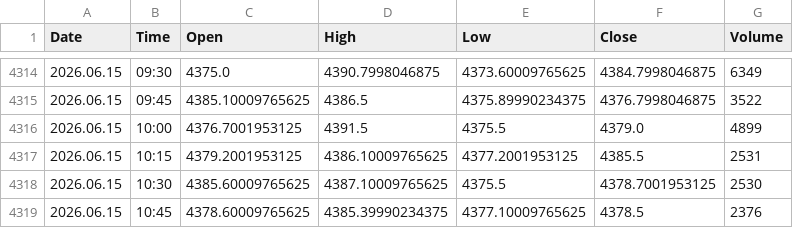
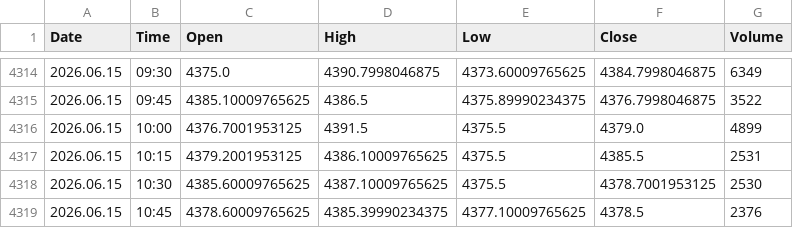
Before and after one commit to Talha4565/MetalMind-SMCForge, a CSV file: Gold Dataset/Gold_15m_Candlestick.csv, drawn as a sheet; only a part is shown, gaps mark what is left out; the diff covers the shown part only.

```diff
--- a/Gold Dataset/Gold_15m_Candlestick.csv
+++ b/Gold Dataset/Gold_15m_Candlestick.csv
@@ -4316,3 +4316,3 @@ Date,Time,Open,High,Low,Close,Volume
 2026.06.15,10:00,4376.7001953125,4391.5,4375.5,4379.0,4899
-2026.06.15,10:15,4379.2001953125,4386.10009765625,4377.2001953125,4385.5,2531
+2026.06.15,10:15,4379.2001953125,4386.10009765625,4375.5,4385.5,2531
 2026.06.15,10:30,4385.60009765625,4387.10009765625,4375.5,4378.7001953125,2530
```
Also changed, not shown: 13 added rows and 25 edited cells elsewhere in this file, Gold Dataset/Gold_30m_Candlestick.csv, Silver Dataset/Silver_15m_Candlestick.csv, 5 other files.
